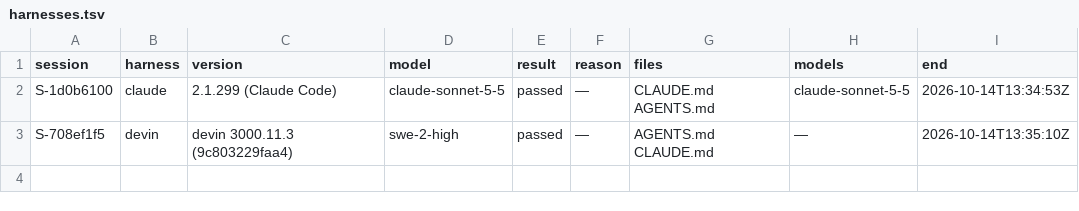
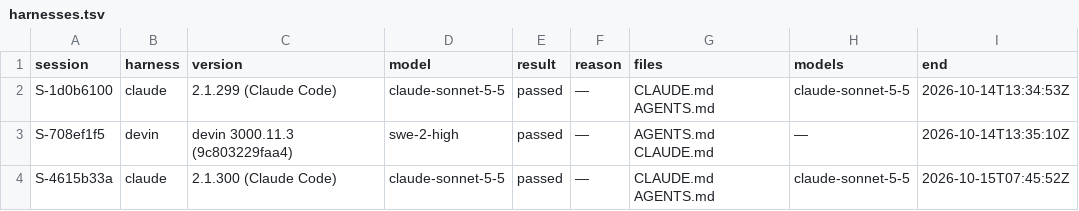
Before and after one commit to pharzam/layup-uat-m2d, a TSV file: harnesses.tsv, drawn as a sheet.

```diff
--- a/harnesses.tsv
+++ b/harnesses.tsv
@@ -3 +3,2 @@ S-1d0b6100	claude	2.1.299 (Claude Code)	claude-sonnet-5-5	passed	—	CLAUDE.md A
 S-708ef1f5	devin	devin 3000.11.3 (9c803229faa4)	swe-2-high	passed	—	AGENTS.md CLAUDE.md	—	2026-10-14T13:35:10Z
+S-4615b33a	claude	2.1.300 (Claude Code)	claude-sonnet-5-5	passed	—	CLAUDE.md AGENTS.md	claude-sonnet-5-5	2026-10-15T07:45:52Z
```
Also changed, not shown: telemetry.tsv.
